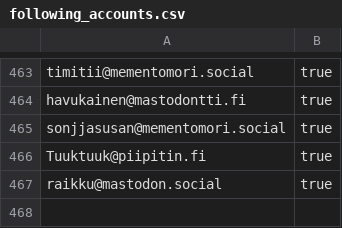
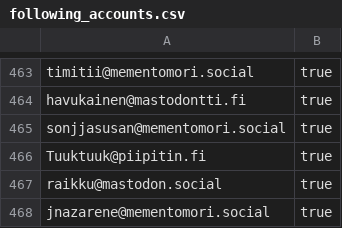
Before and after one commit to mementomori-social/finnish-mastodon-users, a CSV file: following_accounts.csv, drawn as a sheet; only a part is shown, gaps mark what is left out.

Commit message:
Add @jnazarene@mementomori.social

```diff
--- a/following_accounts.csv
+++ b/following_accounts.csv
@@ -467 +467,2 @@ Tuuktuuk@piipitin.fi, true
 raikku@mastodon.social, true
+jnazarene@mementomori.social, true
```
